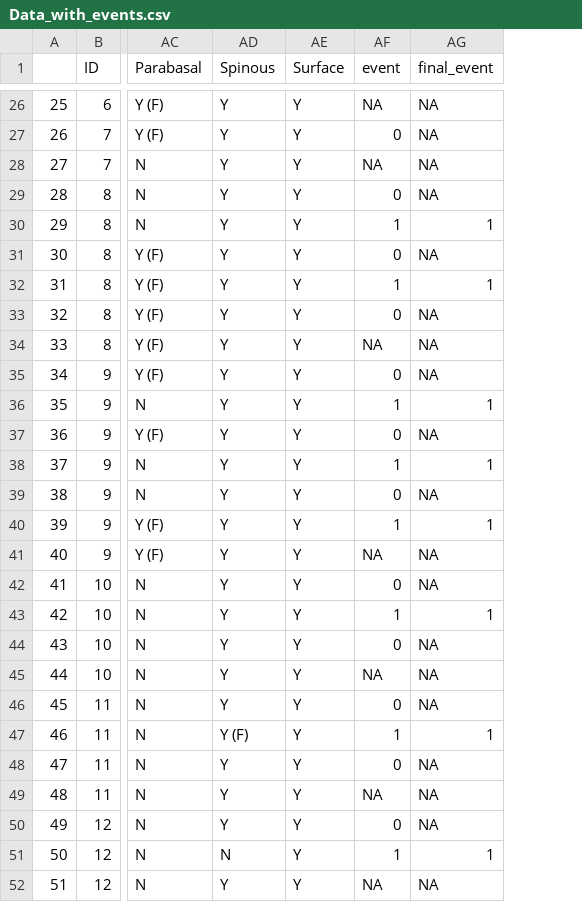
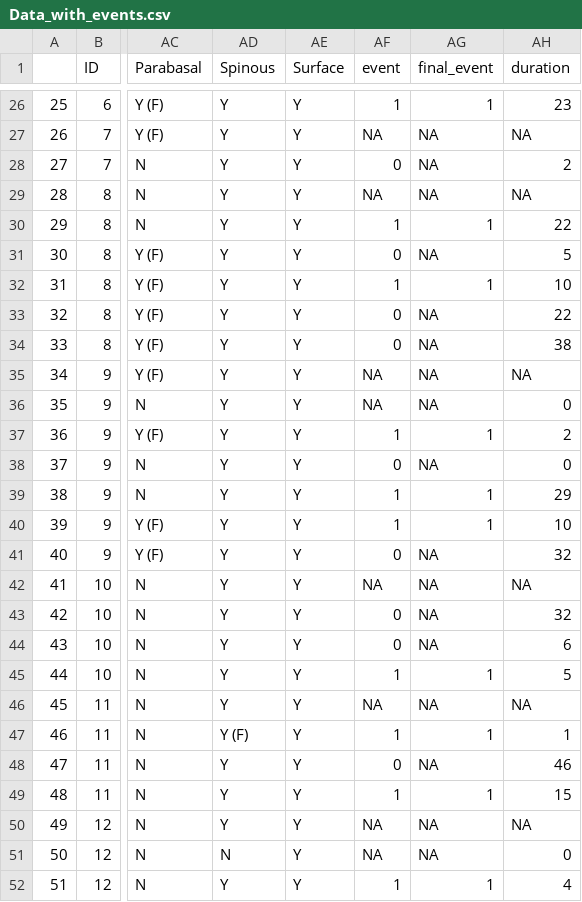
Before and after one commit to ZicoDnoh/OralCancerCox, a CSV file: Data_with_events.csv, drawn as a sheet; only a part is shown, gaps mark what is left out; the diff covers the shown part only; the diff names each change by its address in the sheet, - before the commit and + after, or states it on an @@ line.

```diff
--- a/Data_with_events.csv
+++ b/Data_with_events.csv
+column AH (duration), rows 26-52: 23 | NA | 2 | NA | 22 | 5 | 10 | 22 | 38 | NA | 0 | 2 | 0 | 29 | 10 | 32 | NA | 32 | 6 | 5 | NA | 1 | 46 | 15 | NA | 0 | 4
-AF26 (event): NA
+AF26 (event): 1
-AG26 (final_event): NA
+AG26 (final_event): 1
-AF27 (event): 0
+AF27 (event): NA
-AF28 (event): NA
+AF28 (event): 0
-AF29 (event): 0
+AF29 (event): NA
-AF34 (event): NA
+AF34 (event): 0
-AF35 (event): 0
+AF35 (event): NA
-AF36 (event): 1
+AF36 (event): NA
-AG36 (final_event): 1
+AG36 (final_event): NA
-AF37 (event): 0
+AF37 (event): 1
-AG37 (final_event): NA
+AG37 (final_event): 1
-AF38 (event): 1
+AF38 (event): 0
-AG38 (final_event): 1
+AG38 (final_event): NA
-AF39 (event): 0
+AF39 (event): 1
-AG39 (final_event): NA
+AG39 (final_event): 1
-AF41 (event): NA
+AF41 (event): 0
-AF42 (event): 0
+AF42 (event): NA
-AF43 (event): 1
+AF43 (event): 0
-AG43 (final_event): 1
+AG43 (final_event): NA
-AF45 (event): NA
+AF45 (event): 1
-AG45 (final_event): NA
+AG45 (final_event): 1
-AF46 (event): 0
+AF46 (event): NA
-AF49 (event): NA
+AF49 (event): 1
-AG49 (final_event): NA
+AG49 (final_event): 1
-AF50 (event): 0
+AF50 (event): NA
-AF51 (event): 1
+AF51 (event): NA
-AG51 (final_event): 1
+AG51 (final_event): NA
-AF52 (event): NA
+AF52 (event): 1
-AG52 (final_event): NA
+AG52 (final_event): 1
```
Also changed, not shown: 79 edited cells elsewhere in this file, 7 other files.
